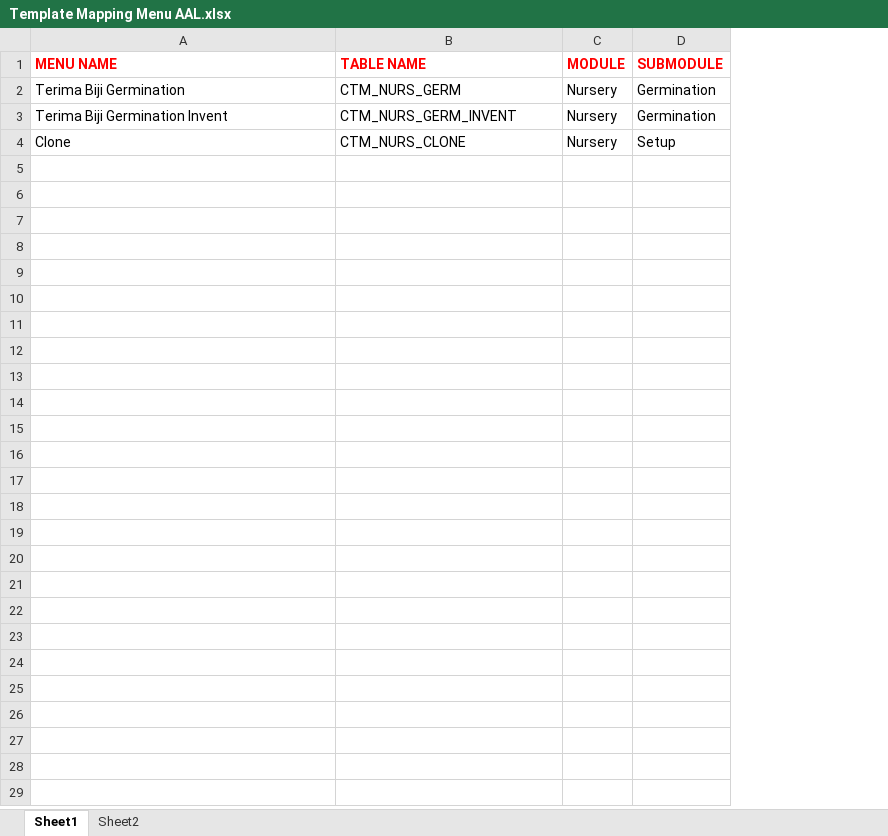
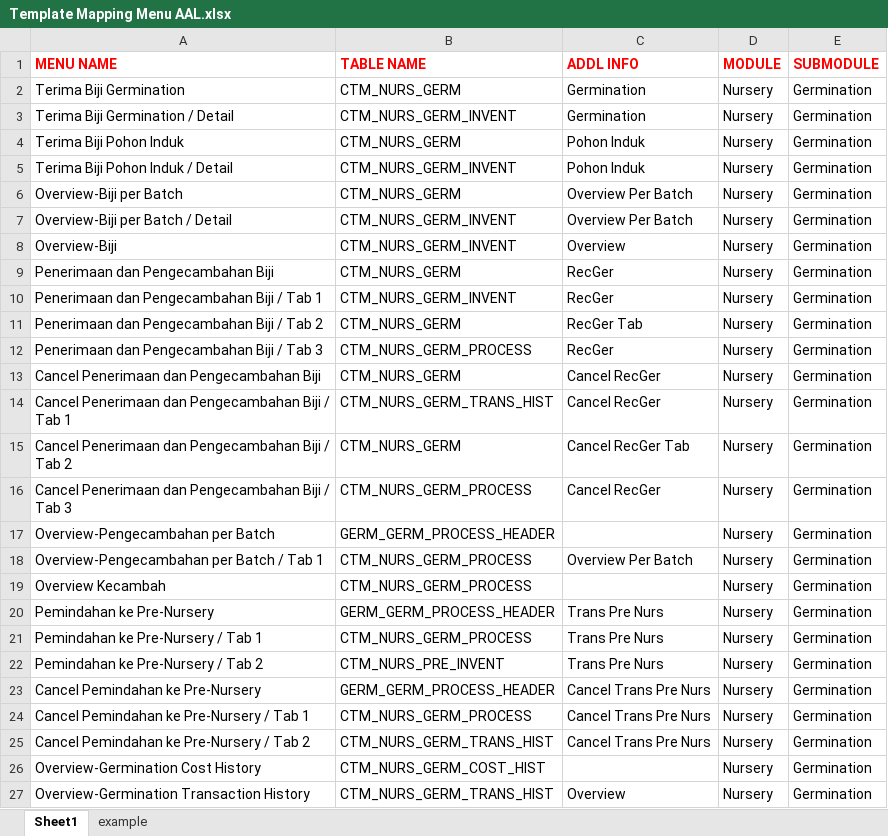
Before and after one commit to alleFarell/code-generator-ifs-projection-based, an Excel workbook: Template Mapping Menu AAL.xlsx, sheet Sheet1, drawn as a sheet; values as stored, in another font and other column widths than the file's, no borders; removed rows and columns are numbered as before the commit, all else as after; the diff names each change by its address in the sheet, - before the commit and + after, or states it on an @@ line.

```diff
--- a/Template Mapping Menu AAL.xlsx (sheet Sheet1)
+++ b/Template Mapping Menu AAL.xlsx (sheet Sheet1)
-sheet tab: Sheet2
+sheet tab: example
+column C (ADDL INFO), rows 2-3: Germination | Germination
-A3 (MENU NAME): Terima Biji Germination Invent
+A3 (MENU NAME): Terima Biji Germination / Detail
-row 4: Clone | CTM_NURS_CLONE | Nursery | Setup
+row 4: Terima Biji Pohon Induk | CTM_NURS_GERM | Pohon Induk | Nursery | Germination
+row 5: Terima Biji Pohon Induk / Detail | CTM_NURS_GERM_INVENT | Pohon Induk | Nursery | Germination
+row 6: Overview-Biji per Batch | CTM_NURS_GERM | Overview Per Batch | Nursery | Germination
+row 7: Overview-Biji per Batch / Detail | CTM_NURS_GERM_INVENT | Overview Per Batch | Nursery | Germination
+row 8: Overview-Biji | CTM_NURS_GERM_INVENT | Overview | Nursery | Germination
+row 9: Penerimaan dan Pengecambahan Biji | CTM_NURS_GERM | RecGer | Nursery | Germination
+row 10: Penerimaan dan Pengecambahan Biji / Tab 1 | CTM_NURS_GERM_INVENT | RecGer | Nursery | Germination
+row 11: Penerimaan dan Pengecambahan Biji / Tab 2 | CTM_NURS_GERM | RecGer Tab | Nursery | Germination
+row 12: Penerimaan dan Pengecambahan Biji / Tab 3 | CTM_NURS_GERM_PROCESS | RecGer | Nursery | Germination
+row 13: Cancel Penerimaan dan Pengecambahan Biji | CTM_NURS_GERM | Cancel RecGer | Nursery | Germination
+row 14: Cancel Penerimaan dan Pengecambahan Biji / Tab 1 | CTM_NURS_GERM_TRANS_HIST | Cancel RecGer | Nursery | Germination
+row 15: Cancel Penerimaan dan Pengecambahan Biji / Tab 2 | CTM_NURS_GERM | Cancel RecGer Tab | Nursery | Germination
+row 16: Cancel Penerimaan dan Pengecambahan Biji / Tab 3 | CTM_NURS_GERM_PROCESS | Cancel RecGer | Nursery | Germination
+row 17: Overview-Pengecambahan per Batch | GERM_GERM_PROCESS_HEADER |  | Nursery | Germination
+row 18: Overview-Pengecambahan per Batch / Tab 1 | CTM_NURS_GERM_PROCESS | Overview Per Batch | Nursery | Germination
+row 19: Overview Kecambah | CTM_NURS_GERM_PROCESS |  | Nursery | Germination
+row 20: Pemindahan ke Pre-Nursery | GERM_GERM_PROCESS_HEADER | Trans Pre Nurs | Nursery | Germination
+row 21: Pemindahan ke Pre-Nursery / Tab 1 | CTM_NURS_GERM_PROCESS | Trans Pre Nurs | Nursery | Germination
+row 22: Pemindahan ke Pre-Nursery / Tab 2 | CTM_NURS_PRE_INVENT | Trans Pre Nurs | Nursery | Germination
+row 23: Cancel Pemindahan ke Pre-Nursery | GERM_GERM_PROCESS_HEADER | Cancel Trans Pre Nurs | Nursery | Germination
+row 24: Cancel Pemindahan ke Pre-Nursery / Tab 1 | CTM_NURS_GERM_PROCESS | Cancel Trans Pre Nurs | Nursery | Germination
+row 25: Cancel Pemindahan ke Pre-Nursery / Tab 2 | CTM_NURS_GERM_TRANS_HIST | Cancel Trans Pre Nurs | Nursery | Germination
+row 26: Overview-Germination Cost History | CTM_NURS_GERM_COST_HIST |  | Nursery | Germination
+row 27: Overview-Germination Transaction History | CTM_NURS_GERM_TRANS_HIST | Overview | Nursery | Germination
```
Also changed, not shown: sheet example, 10 other files.
